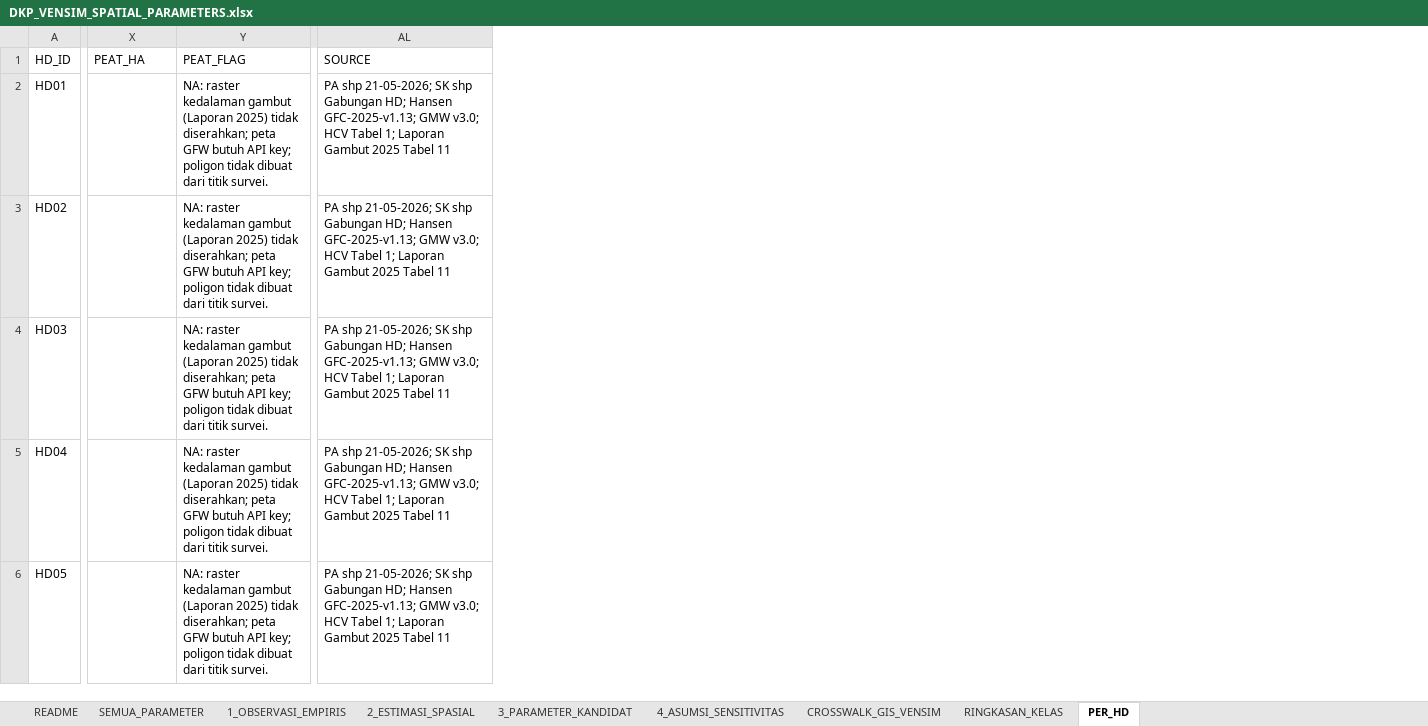
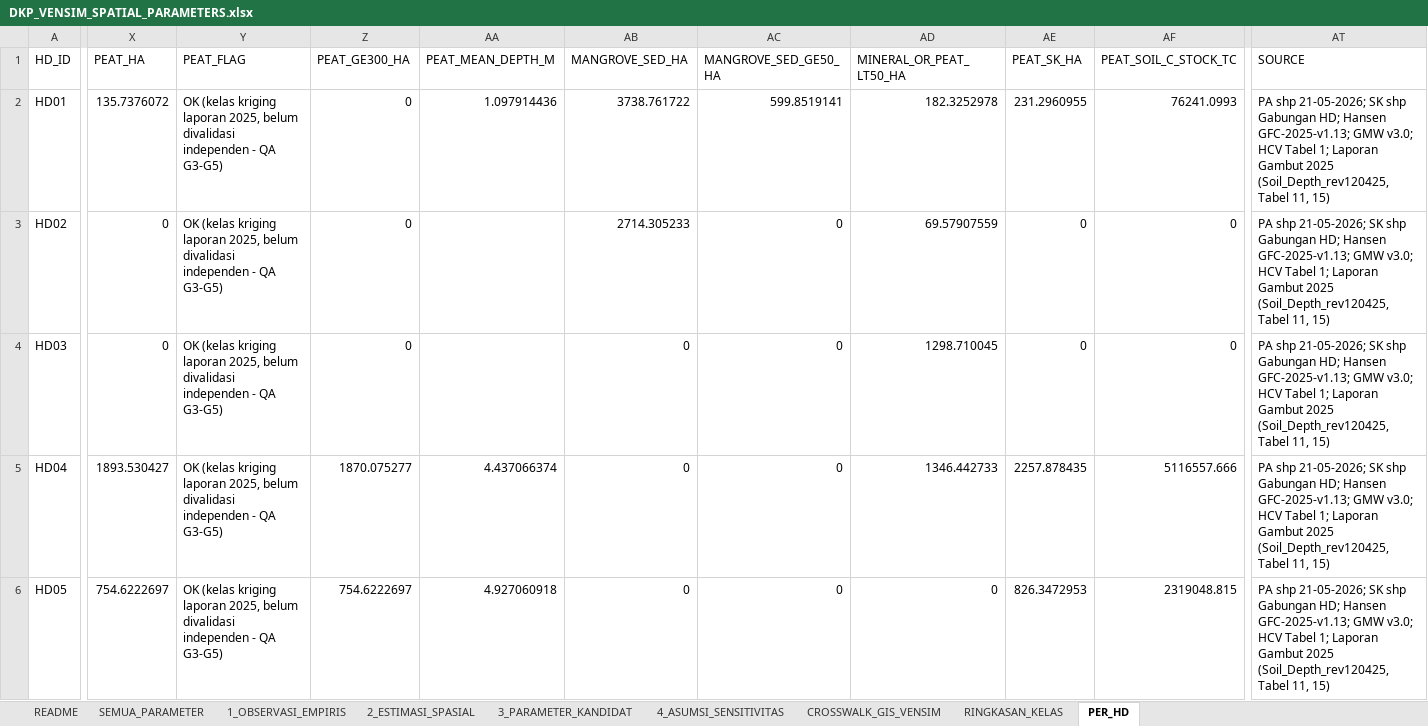
Before and after one commit to revoliaaa/revi, an Excel workbook: delta-kapuas-gis/08_FINAL_FOR_VENSIM/03_VENSIM_INPUT/DKP_VENSIM_SPATIAL_PARAMETERS.xlsx, sheet PER_HD, drawn as a sheet; only a part is shown, gaps mark what is left out; values as stored, in another font and other column widths than the file's, no borders; addresses are those after the commit; the diff covers the shown part only; the diff names each change by its address in the sheet, - before the commit and + after, or states it on an @@ line.

```diff
--- a/delta-kapuas-gis/08_FINAL_FOR_VENSIM/03_VENSIM_INPUT/DKP_VENSIM_SPATIAL_PARAMETERS.xlsx (sheet PER_HD)
+++ b/delta-kapuas-gis/08_FINAL_FOR_VENSIM/03_VENSIM_INPUT/DKP_VENSIM_SPATIAL_PARAMETERS.xlsx (sheet PER_HD)
+column Z (PEAT_GE300_HA), rows 2-6: 0 | 0 | 0 | 1870.075277 | 754.6222697
+column AA (PEAT_MEAN_DEPTH_M), rows 2-6: 1.097914436 |  |  | 4.437066374 | 4.927060918
+column AB (MANGROVE_SED_HA), rows 2-6: 3738.761722 | 2714.305233 | 0 | 0 | 0
+column AC (MANGROVE_SED_GE50_HA), rows 2-6: 599.8519141 | 0 | 0 | 0 | 0
+column AD (MINERAL_OR_PEAT_LT50_HA), rows 2-6: 182.3252978 | 69.57907559 | 1298.710045 | 1346.442733 | 0
+column AE (PEAT_SK_HA), rows 2-6: 231.2960955 | 0 | 0 | 2257.878435 | 826.3472953
+column AF (PEAT_SOIL_C_STOCK_TC), rows 2-6: 76241.0993 | 0 | 0 | 5116557.666 | 2319048.815
-X2 (PEAT_HA): (empty)
+X2 (PEAT_HA): 135.7376072
-Y2:Y6 (PEAT_FLAG): NA: raster kedalaman gambut (Laporan 2025) tidak diserahkan; peta GFW butuh API key; poligon tidak dibuat dari titik survei.
+Y2:Y6 (PEAT_FLAG): OK (kelas kriging laporan 2025, belum divalidasi independen - QA G3-G5)
-AT2:AT6 (SOURCE): …Gambut 2025 Tabel 11
+AT2:AT6 (SOURCE): …Gambut 2025 (Soil_Depth_rev120425, Tabel 11, 15)
-X3:X4 (PEAT_HA): (empty)
+X3:X4 (PEAT_HA): 0
-X5 (PEAT_HA): (empty)
+X5 (PEAT_HA): 1893.530427
-X6 (PEAT_HA): (empty)
+X6 (PEAT_HA): 754.6222697
```
Also changed, not shown: 1 added column and 68 edited cells elsewhere in this sheet, sheet SEMUA_PARAMETER, sheet 2_ESTIMASI_SPASIAL, sheet 4_ASUMSI_SENSITIVITAS, sheet RINGKASAN_KELAS, 28 other files.
